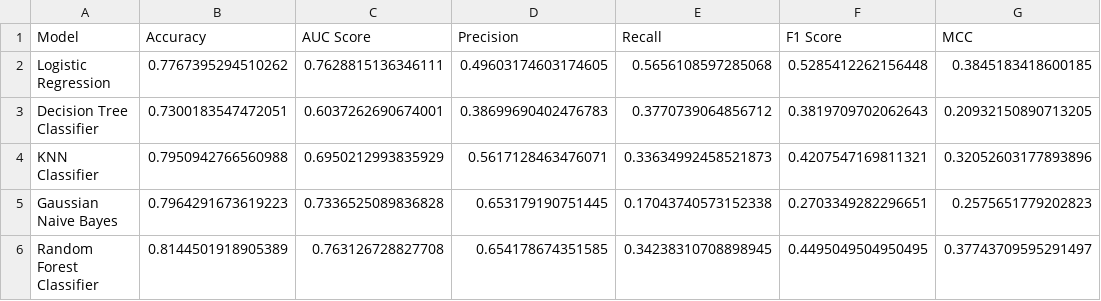
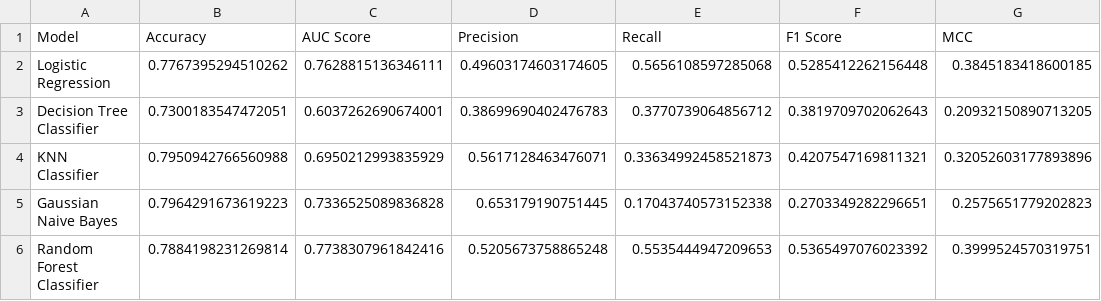
Before and after one commit to nimatha/ML_Assignment2, a CSV file: model_comparison.csv, drawn as a sheet.

Commit message:
Refresh cleaned dataset export after fixing miscoded categorical values

```diff
--- a/model_comparison.csv
+++ b/model_comparison.csv
@@ -5,2 +5,2 @@ KNN Classifier,0.7950942766560988,0.6950212993835929,0.5617128463476071,0.336349
 Gaussian Naive Bayes,0.7964291673619223,0.7336525089836828,0.653179190751445,0.17043740573152338,0.2703349282296651,0.2575651779202823
-Random Forest Classifier,0.8144501918905389,0.763126728827708,0.654178674351585,0.34238310708898945,0.4495049504950495,0.37743709595291497
+Random Forest Classifier,0.7884198231269814,0.7738307961842416,0.5205673758865248,0.5535444947209653,0.5365497076023392,0.3999524570319751
```
Also changed, not shown: 7 other files.
